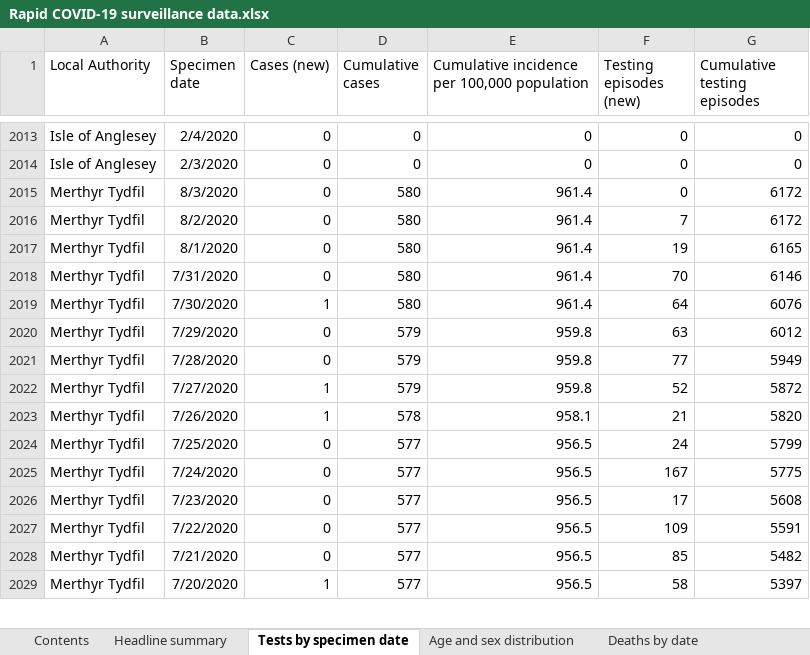
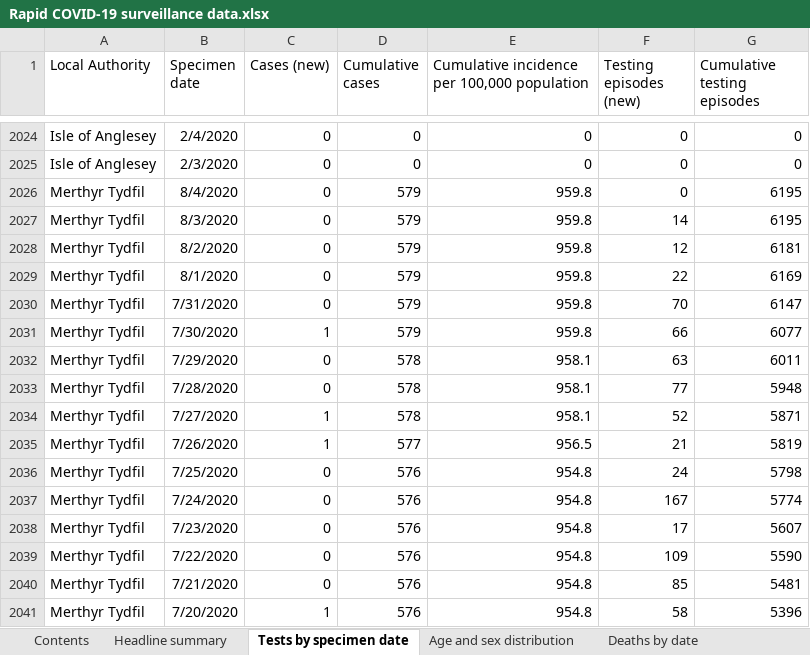
Before and after one commit to geeogi/covid-19-uk-data, an Excel workbook: data/raw/phw/Rapid COVID-19 surveillance data.xlsx, sheet Tests by specimen date, drawn as a sheet; only a part is shown, gaps mark what is left out; values as stored, in another font and other column widths than the file's, no borders; addresses are those after the commit; the diff covers the shown part only; the diff names each change by its address in the sheet, - before the commit and + after, or states it on an @@ line.

```diff
--- a/data/raw/phw/Rapid COVID-19 surveillance data.xlsx (sheet Tests by specimen date)
+++ b/data/raw/phw/Rapid COVID-19 surveillance data.xlsx (sheet Tests by specimen date)
-B2026 (Specimen date): 8/3/2020
+B2026 (Specimen date): 8/4/2020
-D2026 (Cumulative cases): 580
+D2026 (Cumulative cases): 579
-E2026: 961.4
+E2026: 959.8
-G2026 (Cumulative testing episodes): 6172
+G2026 (Cumulative testing episodes): 6195
+row 2027: Merthyr Tydfil | 8/3/2020 | 0 | 579 | 959.8 | 14 | 6195
-D2028:D2031 (Cumulative cases): 580
+D2028:D2031 (Cumulative cases): 579
-E2028:E2031: 961.4
+E2028:E2031: 959.8
-F2028 (Testing episodes (new)): 7
+F2028 (Testing episodes (new)): 12
-G2028 (Cumulative testing episodes): 6172
+G2028 (Cumulative testing episodes): 6181
-F2029 (Testing episodes (new)): 19
+F2029 (Testing episodes (new)): 22
-G2029 (Cumulative testing episodes): 6165
+G2029 (Cumulative testing episodes): 6169
-G2030 (Cumulative testing episodes): 6146
+G2030 (Cumulative testing episodes): 6147
-F2031 (Testing episodes (new)): 64
+F2031 (Testing episodes (new)): 66
-G2031 (Cumulative testing episodes): 6076
+G2031 (Cumulative testing episodes): 6077
-D2032:D2034 (Cumulative cases): 579
+D2032:D2034 (Cumulative cases): 578
-E2032:E2034: 959.8
+E2032:E2034: 958.1
-G2032 (Cumulative testing episodes): 6012
+G2032 (Cumulative testing episodes): 6011
-G2033 (Cumulative testing episodes): 5949
+G2033 (Cumulative testing episodes): 5948
-G2034 (Cumulative testing episodes): 5872
+G2034 (Cumulative testing episodes): 5871
-D2035 (Cumulative cases): 578
+D2035 (Cumulative cases): 577
-E2035: 958.1
+E2035: 956.5
-G2035 (Cumulative testing episodes): 5820
+G2035 (Cumulative testing episodes): 5819
-D2036:D2041 (Cumulative cases): 577
+D2036:D2041 (Cumulative cases): 576
-E2036:E2041: 956.5
+E2036:E2041: 954.8
-G2036 (Cumulative testing episodes): 5799
+G2036 (Cumulative testing episodes): 5798
-G2037 (Cumulative testing episodes): 5775
+G2037 (Cumulative testing episodes): 5774
-G2038 (Cumulative testing episodes): 5608
+G2038 (Cumulative testing episodes): 5607
-G2039 (Cumulative testing episodes): 5591
+G2039 (Cumulative testing episodes): 5590
-G2040 (Cumulative testing episodes): 5482
+G2040 (Cumulative testing episodes): 5481
-G2041 (Cumulative testing episodes): 5397
+G2041 (Cumulative testing episodes): 5396
```
Also changed, not shown: 29 added rows, 6 removed rows and 431 edited cells elsewhere in this sheet, sheet Total tests authorised, sheet Age and sex distribution, sheet Headline summary, sheet Deaths by date, sheet Deaths by LHB, sheet Contents, charts or pictures, 7 other files.
